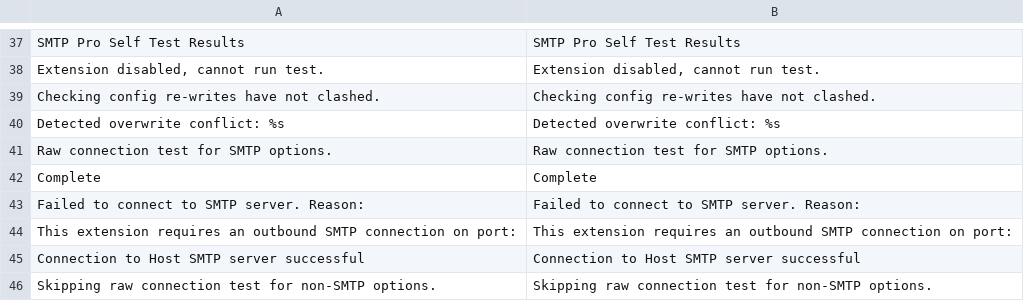
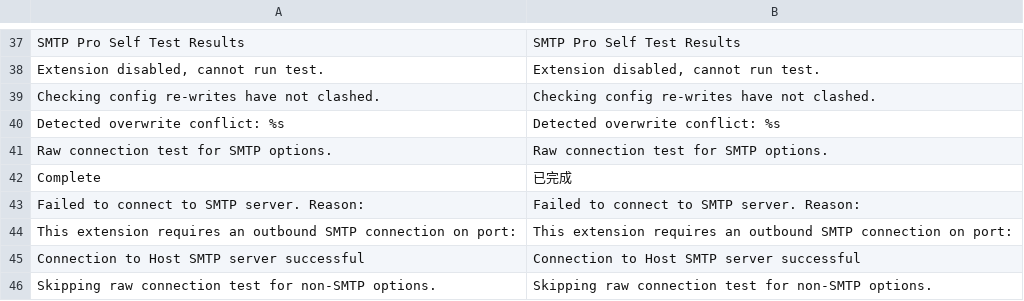
Before and after one commit to gamlinnia/li_magento, a CSV file: app/locale/zh_TW/Aschroder_SMTPPro.csv, drawn as a sheet; only a part is shown, gaps mark what is left out.

```diff
--- a/app/locale/zh_TW/Aschroder_SMTPPro.csv
+++ b/app/locale/zh_TW/Aschroder_SMTPPro.csv
@@ -41,3 +41,3 @@
 "Raw connection test for SMTP options.","Raw connection test for SMTP options."
-"Complete","Complete"
+"Complete","已完成"
 "Failed to connect to SMTP server. Reason: ","Failed to connect to SMTP server. Reason: "
```
Also changed, not shown: app/locale/zh_TW/Mage_Adminhtml.csv, app/locale/zh_TW/Mage_Catalog.csv, 3 other files.
